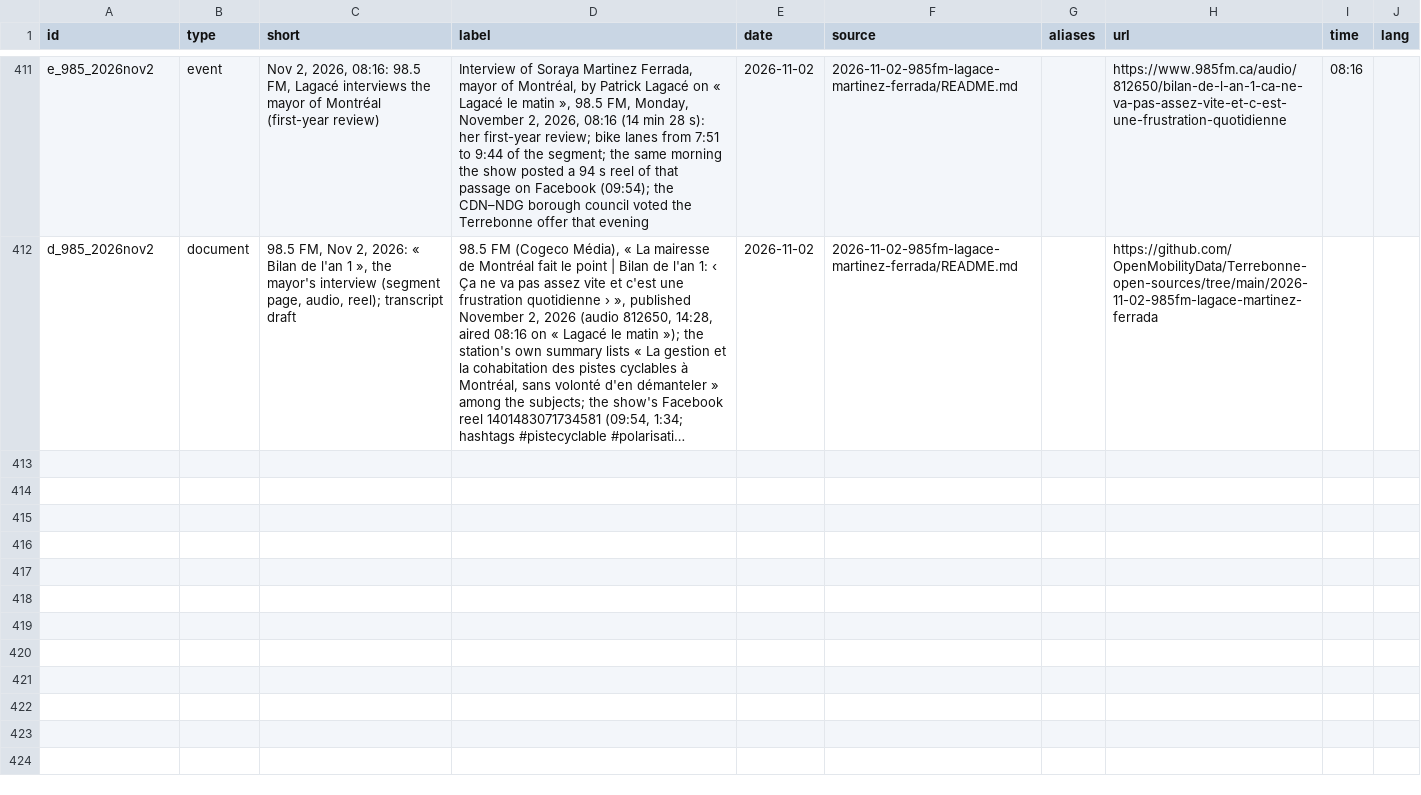
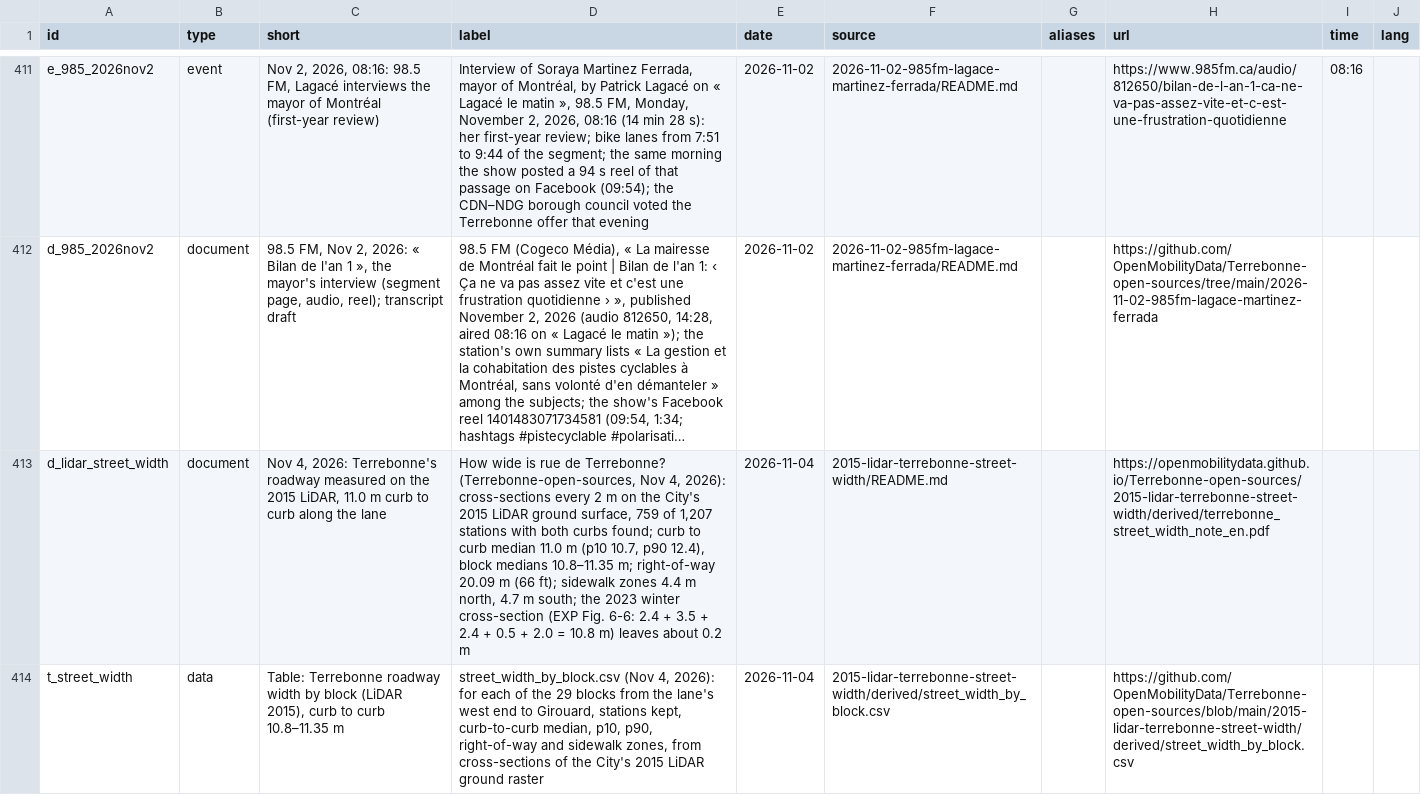
Before and after one commit to OpenMobilityData/Terrebonne-open-sources, a CSV file: 2026-evidence-graph/nodes.csv, drawn as a sheet; only a part is shown, gaps mark what is left out; long unchanged cells end in …; the diff names each change by its address in the sheet, - before the commit and + after, or states it on an @@ line.

```diff
--- a/2026-evidence-graph/nodes.csv
+++ b/2026-evidence-graph/nodes.csv
+row 413: d_lidar_street_width | document | Nov 4, 2026: Terrebonne's roadway measured on the 2015 LiDAR, 11.0 m curb to curb along the lane | How wide is rue de Terrebonne? (Terrebonne-open-sources, Nov 4, 2026): cross-sections every 2 m on the City's 2015 LiDAR ground surface, 759 of 1,207 stations with both curbs found; curb to curb median 11.0 m (p10 10.7, p90 12.4), block medians 10.8–11.35 m; right-of-way 20.09 m (66 ft); sidewalk zones 4.4 m north, 4.7 m south; the 2023 winter cross-section (EXP Fig. 6-6: 2.4 + 3.5 + 2.4 + 0.5 + 2.0 = 10.8 m) leaves about 0.2 m | 2026-11-04 | 2015-lidar-terrebonne-street-width/README.md |  | https://openmobilitydata.github.io/Terrebonne-open-sources/2015-lidar-terrebonne-street-width/derived/terrebonne_street_width_note_en.pdf
+row 414: t_street_width | data | Table: Terrebonne roadway width by block (LiDAR 2015), curb to curb 10.8–11.35 m | street_width_by_block.csv (Nov 4, 2026): for each of the 29 blocks from the lane's west end to Girouard, stations kept, curb-to-curb median, p10, p90, right-of-way and sidewalk zones, from cross-sections of the City's 2015 LiDAR ground raster | 2026-11-04 | 2015-lidar-terrebonne-street-width/derived/street_width_by_block.csv |  | https://github.com/OpenMobilityData/Terrebonne-open-sources/blob/main/2015-lidar-terrebonne-street-width/derived/street_width_by_block.csv
```
Also changed, not shown: 2026-evidence-graph/edges.csv, 20 other files.
